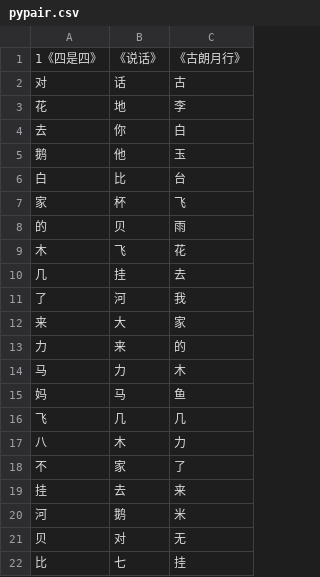
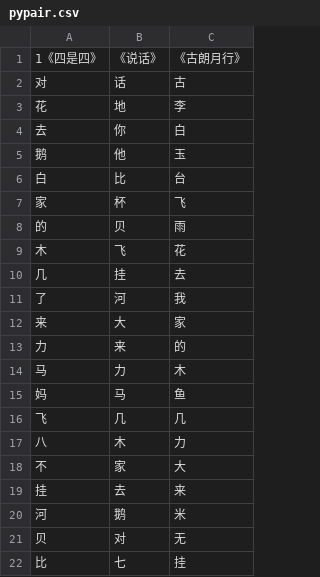
Before and after one commit to xiaowenwenlearning/love, a CSV file: content/pypair.csv, drawn as a sheet.

Commit message:
Add files via upload

```diff
--- a/content/pypair.csv
+++ b/content/pypair.csv
@@ -17,3 +17,3 @@
 八,木,力
-不,家,了
+不,家,大
 挂,去,来
```
